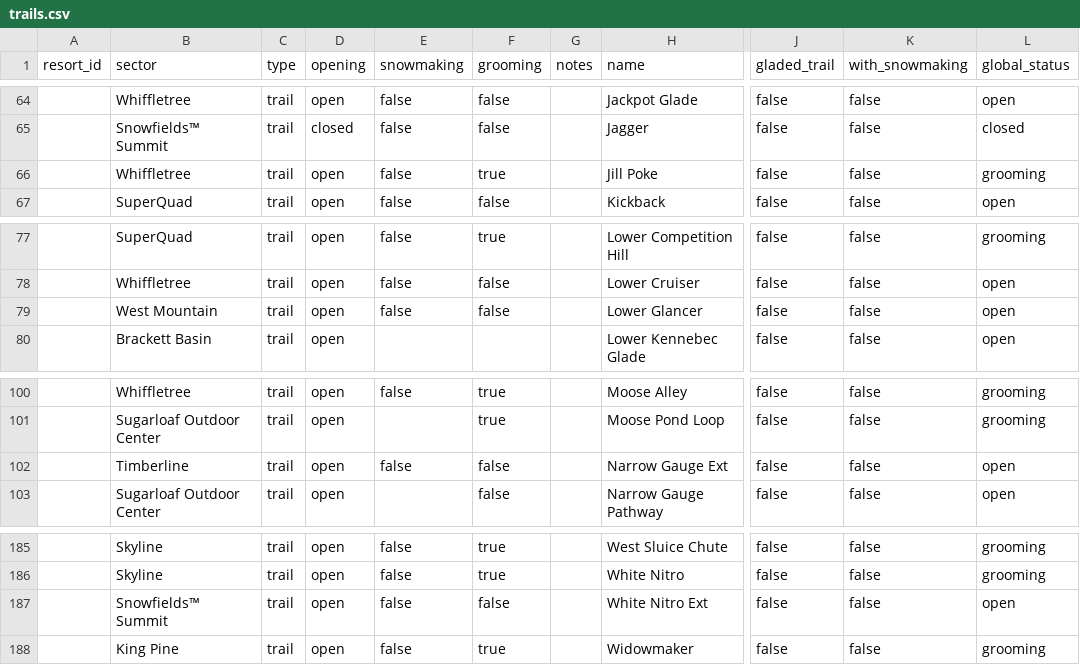
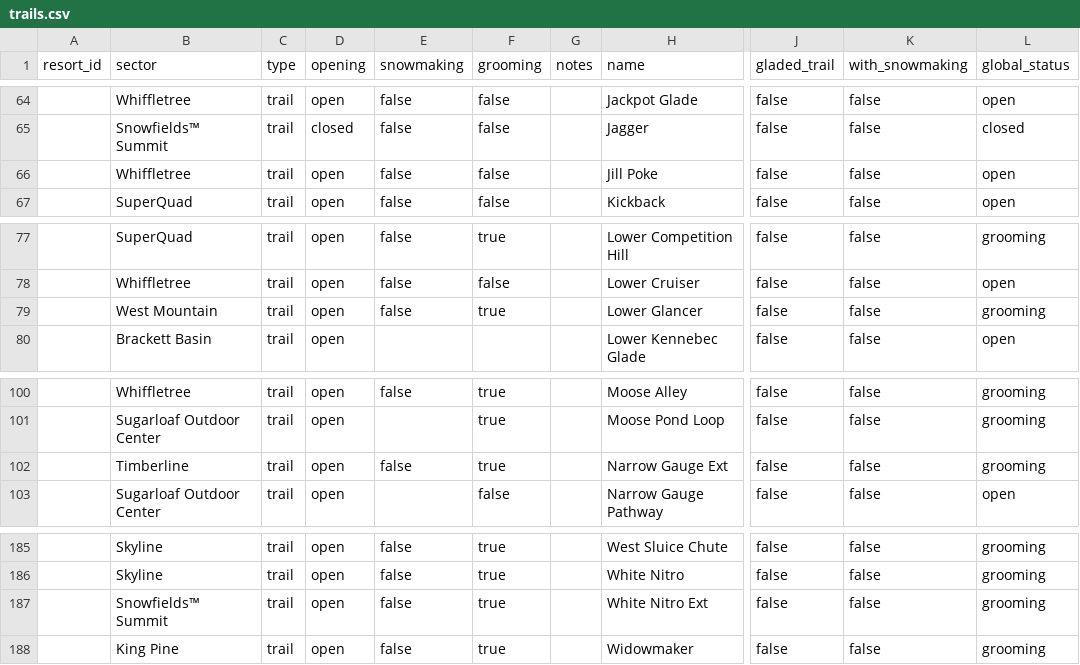
Before and after one commit to abkfenris/sugarloaf, a CSV file: trails.csv, drawn as a sheet; only a part is shown, gaps mark what is left out; the diff covers the shown part only; the diff names each change by its address in the sheet, - before the commit and + after, or states it on an @@ line.

```diff
--- a/trails.csv
+++ b/trails.csv
-F66 (grooming): true
+F66 (grooming): false
-L66 (global_status): grooming
+L66 (global_status): open
-F79 (grooming): false
+F79 (grooming): true
-L79 (global_status): open
+L79 (global_status): grooming
-F102 (grooming): false
+F102 (grooming): true
-L102 (global_status): open
+L102 (global_status): grooming
-F187 (grooming): false
+F187 (grooming): true
-L187 (global_status): open
+L187 (global_status): grooming
```
Also changed, not shown: 12 edited cells elsewhere in this file, 1 other file.
